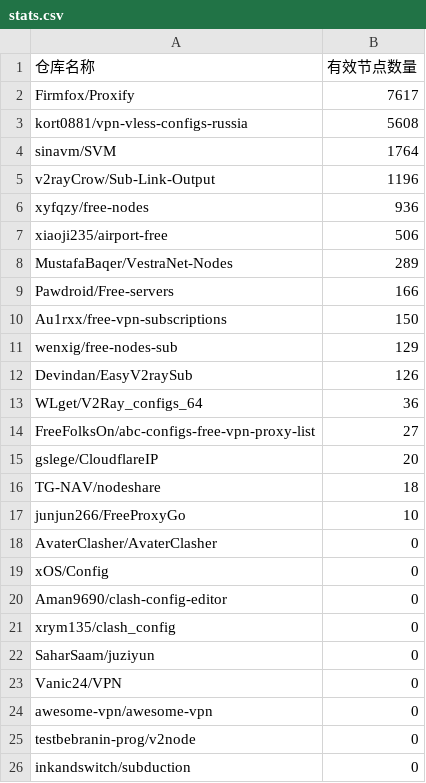
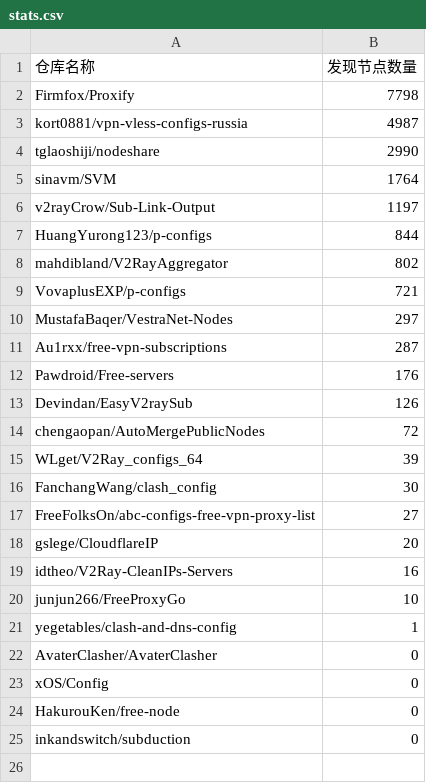
Before and after one commit to qjlxg/off, a CSV file: results/stats.csv, drawn as a sheet.

```diff
--- a/results/stats.csv
+++ b/results/stats.csv
@@ -1,26 +1,25 @@
-仓库名称,有效节点数量
-Firmfox/Proxify,7617
-kort0881/vpn-vless-configs-russia,5608
+仓库名称,发现节点数量
+Firmfox/Proxify,7798
+kort0881/vpn-vless-configs-russia,4987
+tglaoshiji/nodeshare,2990
 sinavm/SVM,1764
-v2rayCrow/Sub-Link-Output,1196
-xyfqzy/free-nodes,936
-xiaoji235/airport-free,506
-MustafaBaqer/VestraNet-Nodes,289
-Pawdroid/Free-servers,166
-Au1rxx/free-vpn-subscriptions,150
-wenxig/free-nodes-sub,129
+v2rayCrow/Sub-Link-Output,1197
+HuangYurong123/p-configs,844
+mahdibland/V2RayAggregator,802
+VovaplusEXP/p-configs,721
+MustafaBaqer/VestraNet-Nodes,297
+Au1rxx/free-vpn-subscriptions,287
+Pawdroid/Free-servers,176
 Devindan/EasyV2raySub,126
-WLget/V2Ray_configs_64,36
+chengaopan/AutoMergePublicNodes,72
+WLget/V2Ray_configs_64,39
+FanchangWang/clash_config,30
 FreeFolksOn/abc-configs-free-vpn-proxy-list,27
 gslege/CloudflareIP,20
-TG-NAV/nodeshare,18
+idtheo/V2Ray-CleanIPs-Servers,16
 junjun266/FreeProxyGo,10
+yegetables/clash-and-dns-config,1
 AvaterClasher/AvaterClasher,0
 xOS/Config,0
-Aman9690/clash-config-editor,0
-xrym135/clash_config,0
-SaharSaam/juziyun,0
-Vanic24/VPN,0
-awesome-vpn/awesome-vpn,0
-testbebranin-prog/v2node,0
+HakurouKen/free-node,0
 inkandswitch/subduction,0
```
Also changed, not shown: 1 other file.
